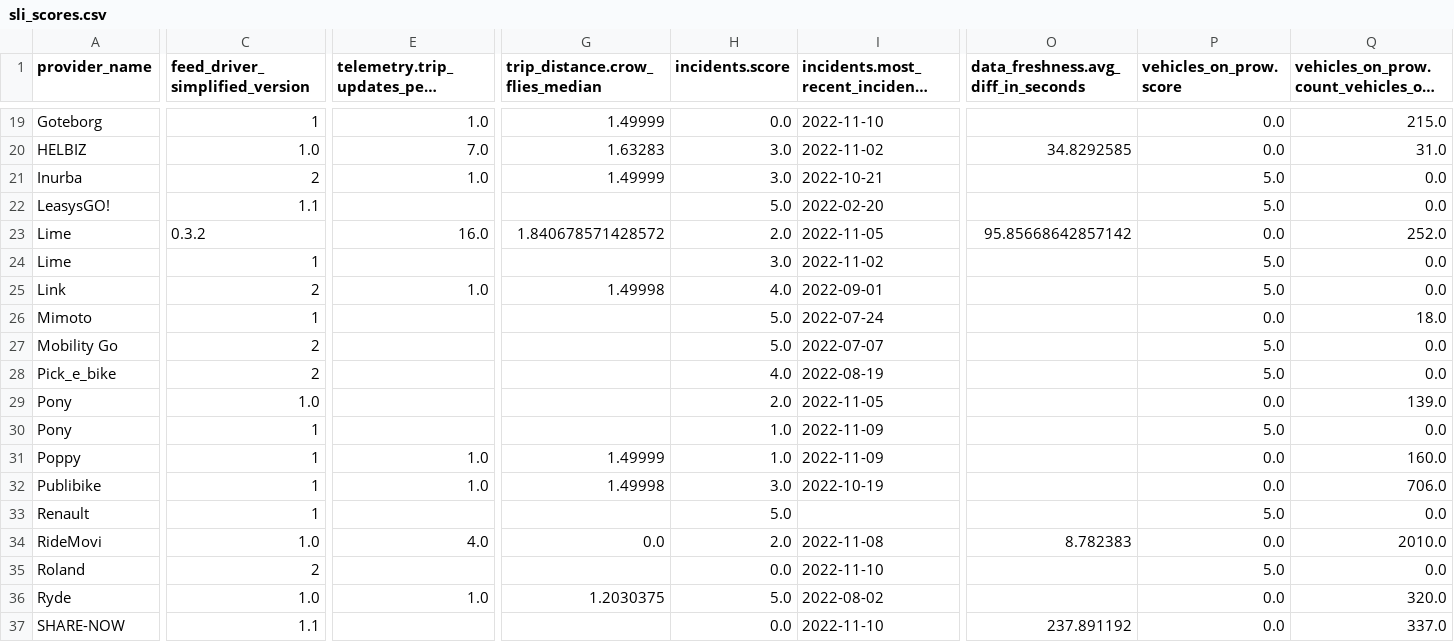
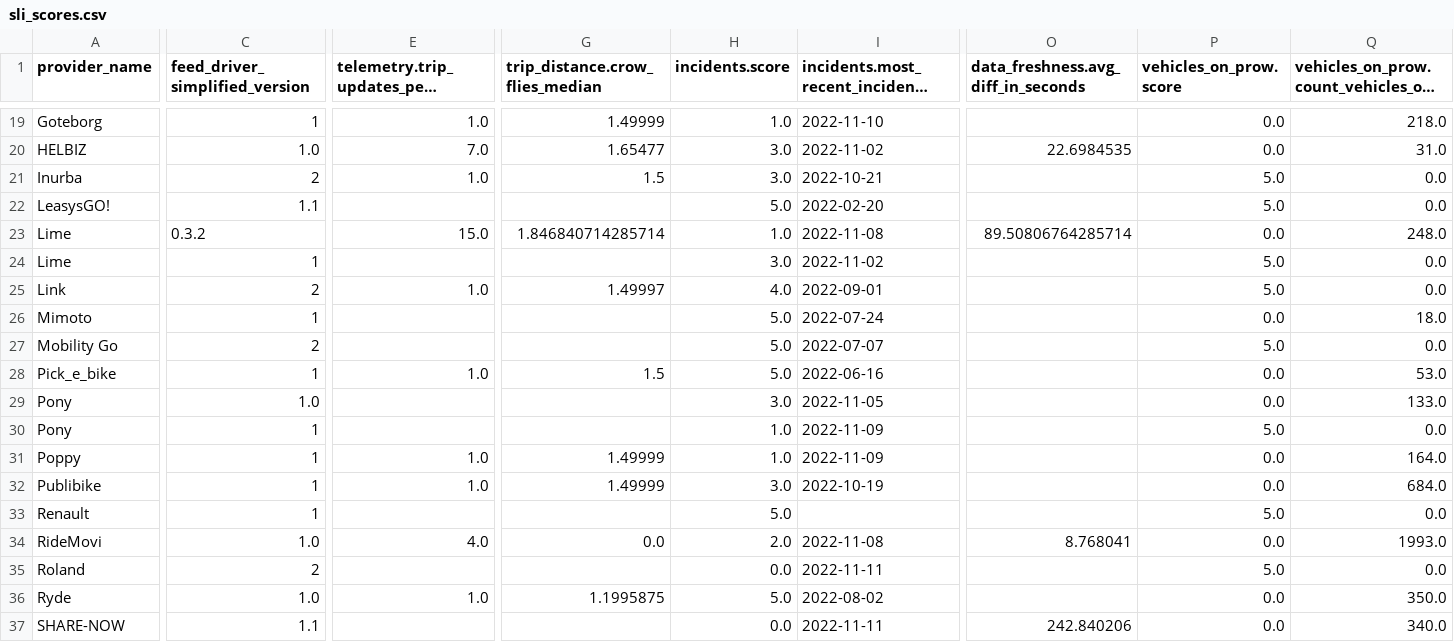
Before and after one commit to vianova-io/sli_feeds, a CSV file: sli_scores.csv, drawn as a sheet; only a part is shown, gaps mark what is left out; long unchanged cells end in …; the diff covers the shown part only; the diff names each change by its address in the sheet, - before the commit and + after, or states it on an @@ line.

Commit message:
feat: new version of feeds SLI

```diff
--- a/sli_scores.csv
+++ b/sli_scores.csv
-H19 (incidents.score): 0.0
+H19 (incidents.score): 1.0
-Q19: 215.0
+Q19: 218.0
-G20 (trip_distance.crow_flies_median): 1.63283
+G20 (trip_distance.crow_flies_median): 1.65477
-O20: 34.8292585
+O20: 22.6984535
-G21 (trip_distance.crow_flies_median): 1.49999
+G21 (trip_distance.crow_flies_median): 1.5
-E23: 16.0
+E23: 15.0
-G23 (trip_distance.crow_flies_median): 1.840678571428572
+G23 (trip_distance.crow_flies_median): 1.846840714285714
-H23 (incidents.score): 2.0
+H23 (incidents.score): 1.0
-I23: 2022-11-05
+I23: 2022-11-08
-O23: 95.85668642857142
+O23: 89.50806764285714
-Q23: 252.0
+Q23: 248.0
-G25 (trip_distance.crow_flies_median): 1.49998
+G25 (trip_distance.crow_flies_median): 1.49997
-C28 (feed_driver_simplified_version): 2
+C28 (feed_driver_simplified_version): 1
-E28: (empty)
+E28: 1.0
-G28 (trip_distance.crow_flies_median): (empty)
+G28 (trip_distance.crow_flies_median): 1.5
-H28 (incidents.score): 4.0
+H28 (incidents.score): 5.0
-I28: 2022-08-19
+I28: 2022-06-16
-P28 (vehicles_on_prow.score): 5.0
+P28 (vehicles_on_prow.score): 0.0
-Q28: 0.0
+Q28: 53.0
-H29 (incidents.score): 2.0
+H29 (incidents.score): 3.0
-Q29: 139.0
+Q29: 133.0
-Q31: 160.0
+Q31: 164.0
-G32 (trip_distance.crow_flies_median): 1.49998
+G32 (trip_distance.crow_flies_median): 1.49999
-Q32: 706.0
+Q32: 684.0
-O34: 8.782383
+O34: 8.768041
-Q34: 2010.0
+Q34: 1993.0
-I35: 2022-11-10
+I35: 2022-11-11
-G36 (trip_distance.crow_flies_median): 1.2030375
+G36 (trip_distance.crow_flies_median): 1.1995875
-Q36: 320.0
+Q36: 350.0
-I37: 2022-11-10
+I37: 2022-11-11
-O37: 237.891192
+O37: 242.840206
-Q37: 337.0
+Q37: 340.0
```
Also changed, not shown: 1 added row, 1 removed row and 82 edited cells elsewhere in this file, 1 other file.
